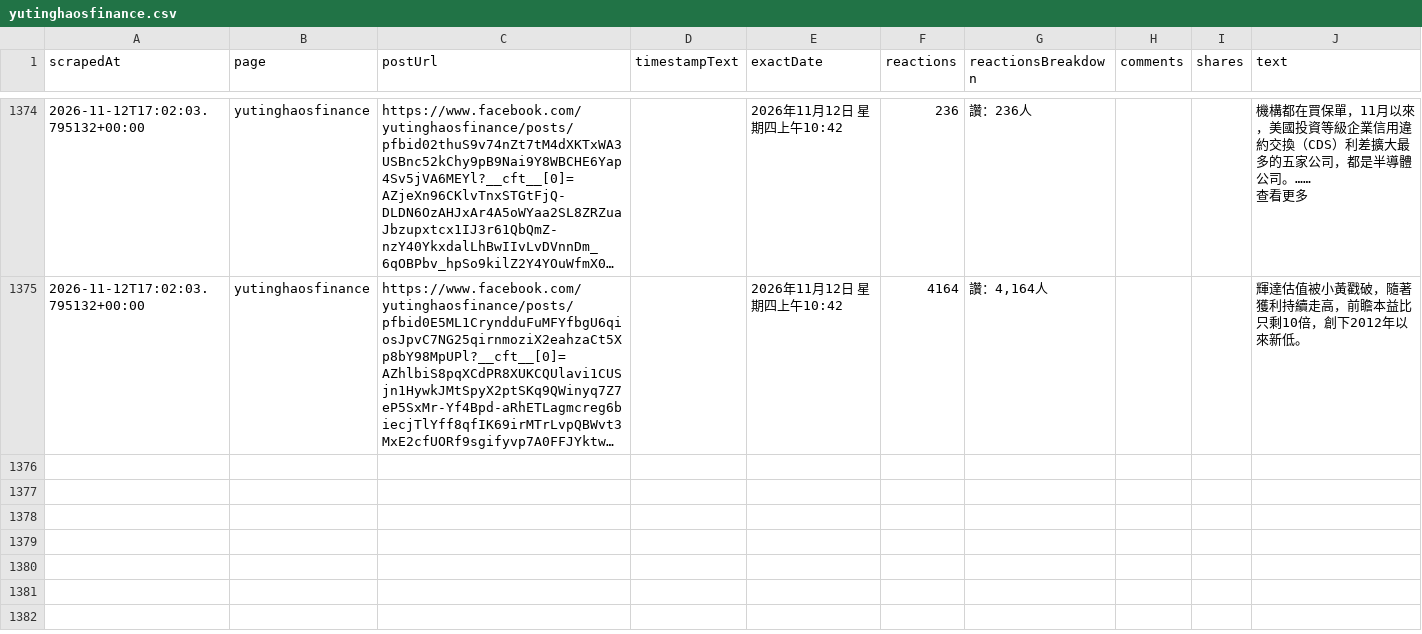
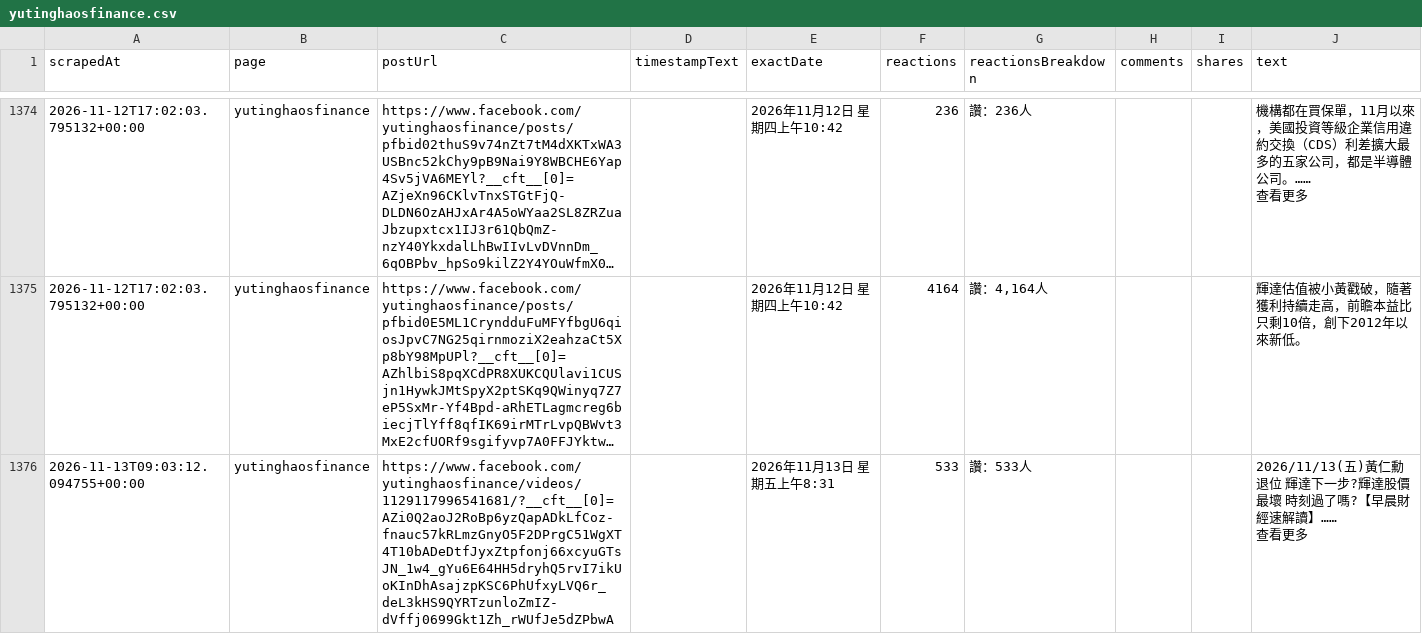
Before and after one commit to Evaline8485/TrendForceDashboard, a CSV file: csv/facebook/yutinghaosfinance.csv, drawn as a sheet; only a part is shown, gaps mark what is left out; long unchanged cells end in …; ↵ is a line break in a cell; the diff names each change by its address in the sheet, - before the commit and + after, or states it on an @@ line.

```diff
--- a/csv/facebook/yutinghaosfinance.csv
+++ b/csv/facebook/yutinghaosfinance.csv
+row 1376: 2026-11-13T09:03:12.094755+00:00 | yutinghaosfinance | https://www.facebook.com/yutinghaosfinance/videos/1129117996541681/?__cft__[0]=AZi0Q2aoJ2RoBp6yzQapADkLfCoz-fnauc57kRLmzGnyO5F2DPrgC51WgXT4T10bADeDtfJyxZtpfonj66xcyuGTsJN_1w4_gYu6E64HH5dryhQ5rvI7ikUoKInDhAsajzpKSC6PhUfxyLVQ6r_deL3kHS9QYRTzunloZmIZ-dVffj0699Gkt1Zh_rWUfJe5dZPbwA |  | 2026年11月13日 星期五上午8:31 | 533 | 讚：533人 |  |  | 2026/11/13(五)黃仁勳退位 輝達下一步?輝達股價最壞 時刻過了嗎?【早晨財經速解讀】…… ↵ 查看更多
```
Also changed, not shown: 28 other files.
